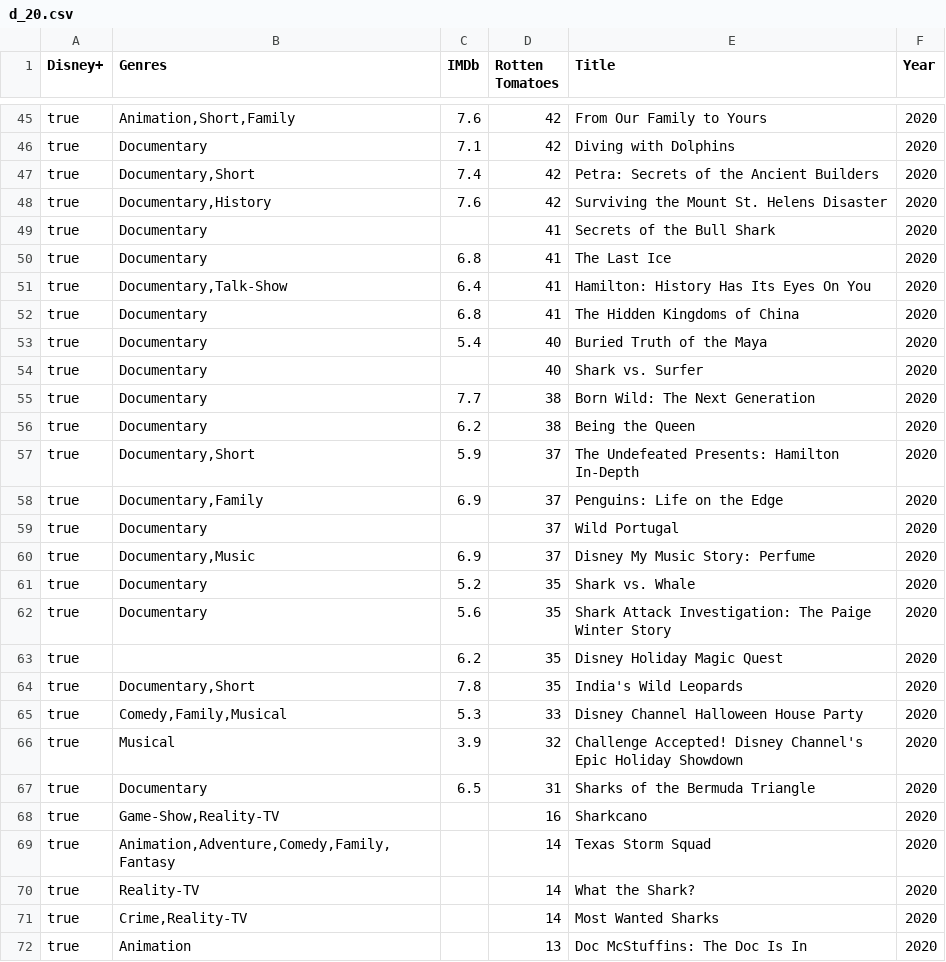
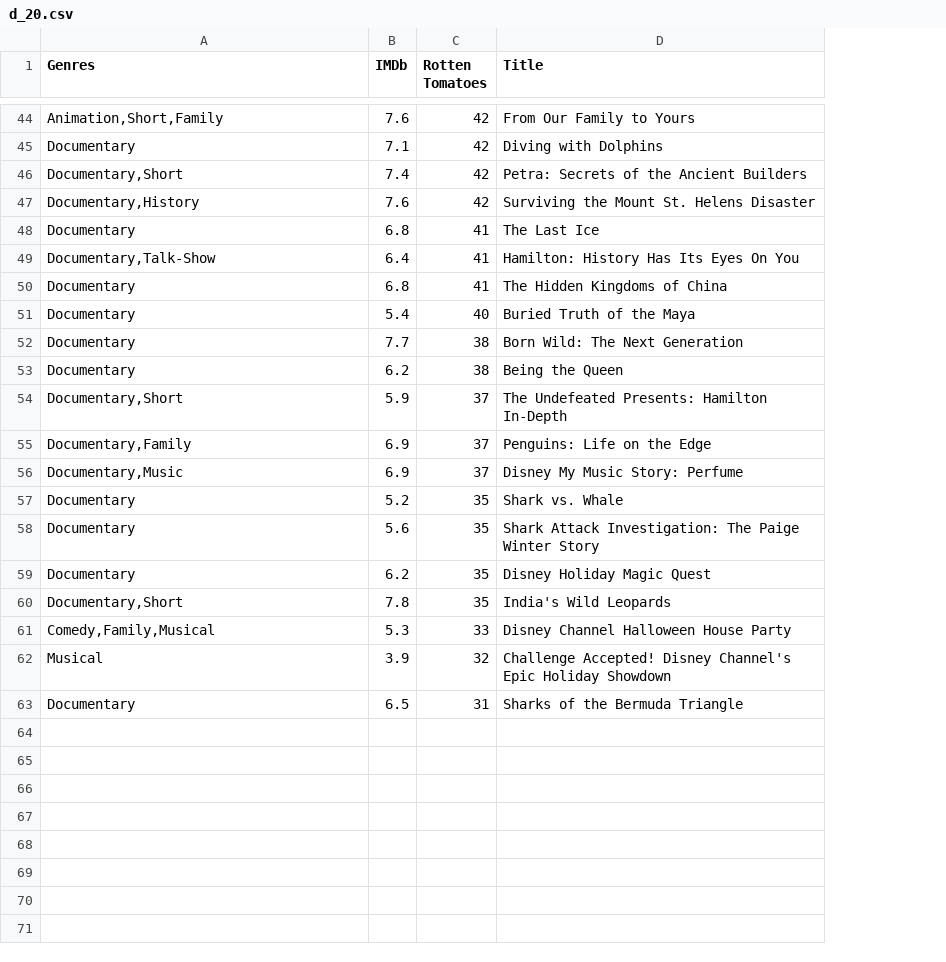
Before and after one commit to mdebone/project_2, a CSV file: Resources/Disney/d_20.csv, drawn as a sheet; only a part is shown, gaps mark what is left out; removed rows and columns are numbered as before the commit, all else as after; the diff covers the shown part only; the diff names each change by its address in the sheet, - before the commit and + after, or states it on an @@ line.

```diff
--- a/Resources/Disney/d_20.csv
+++ b/Resources/Disney/d_20.csv
-column A (Disney+), rows 45-48: all true; rows 50-53: all true; rows 55-58: all true; rows 60-67: all true
-column F (Year), rows 45-48: all 2020; rows 50-53: all 2020; rows 55-58: all 2020; rows 60-67: all 2020
-row 49: true | Documentary |  | 41 | Secrets of the Bull Shark | 2020
-row 54: true | Documentary |  | 40 | Shark vs. Surfer | 2020
-row 59: true | Documentary |  | 37 | Wild Portugal | 2020
-A59 (Genres): (empty)
+A59 (Genres): Documentary
-row 68: true | Game-Show,Reality-TV |  | 16 | Sharkcano | 2020
-row 69: true | Animation,Adventure,Comedy,Family,Fantasy |  | 14 | Texas Storm Squad | 2020
-row 70: true | Reality-TV |  | 14 | What the Shark? | 2020
-row 71: true | Crime,Reality-TV |  | 14 | Most Wanted Sharks | 2020
-row 72: true | Animation |  | 13 | Doc McStuffins: The Doc Is In | 2020
```
Also changed, not shown: 1 removed row elsewhere in this file, Resources/Hulu/h_19.csv, Resources/Hulu/h_20.csv, 20 other files.
